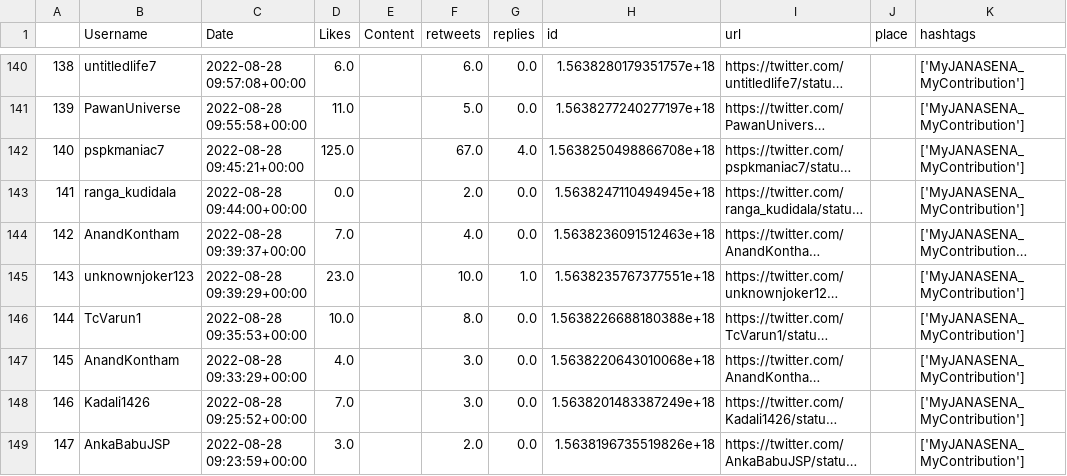
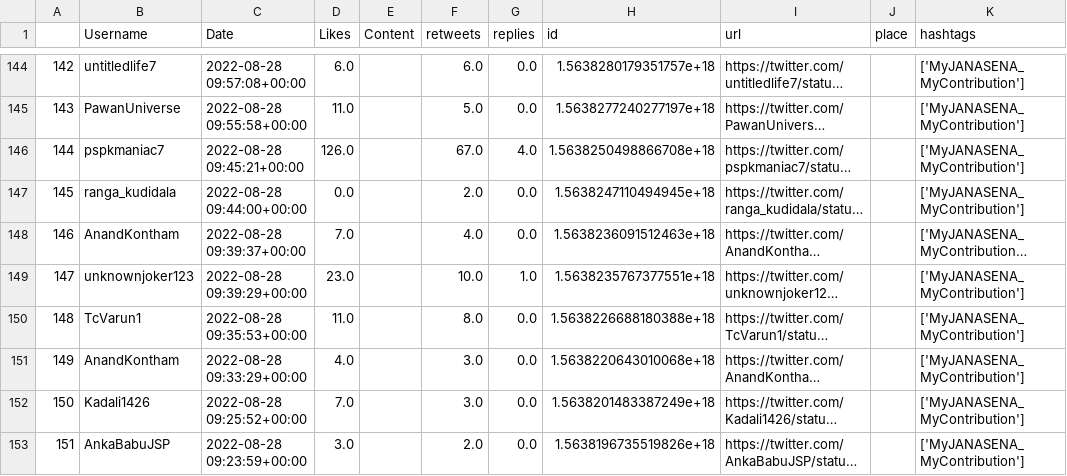
Before and after one commit to harishindl/janasenatweetdashboard, a CSV file: myjanasena_mycontribution_all_tweets.csv, drawn as a sheet; only a part is shown, gaps mark what is left out; long unchanged cells end in …; addresses are those after the commit; the diff covers the shown part only; the diff names each change by its address in the sheet, - before the commit and + after, or states it on an @@ line.

```diff
--- a/myjanasena_mycontribution_all_tweets.csv
+++ b/myjanasena_mycontribution_all_tweets.csv
@@ column A renumbered from row 6 down @@
-D146 (Likes): 125.0
+D146 (Likes): 126.0
-D150 (Likes): 10.0
+D150 (Likes): 11.0
```
Also changed, not shown: 4 added rows and 102 edited cells elsewhere in this file.
